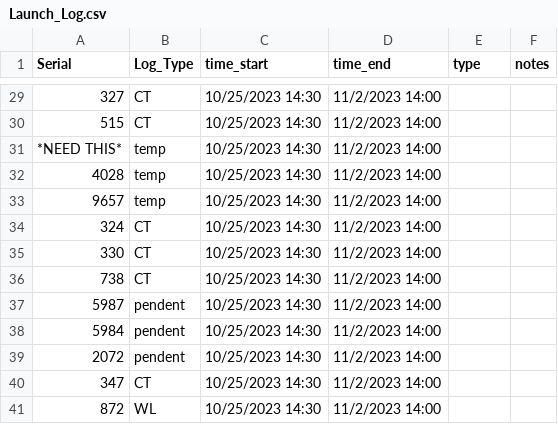
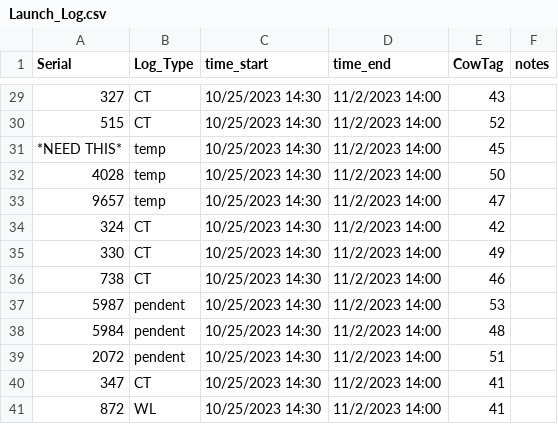
Before and after one commit to njsilbiger/TPdP, a CSV file: Data/Launch_Log.csv, drawn as a sheet; only a part is shown, gaps mark what is left out; the diff covers the shown part only.

```diff
--- a/Data/Launch_Log.csv
+++ b/Data/Launch_Log.csv
@@ -1 +1 @@
-Serial,Log_Type,time_start,time_end,type,notes
+Serial,Log_Type,time_start,time_end,CowTag,notes
@@ -29,13 +29,13 @@ Serial,Log_Type,time_start,time_end,type,notes
-327,CT,10/25/2023 14:30,11/2/2023 14:00,,
-515,CT,10/25/2023 14:30,11/2/2023 14:00,,
-*NEED THIS*,temp,10/25/2023 14:30,11/2/2023 14:00,,
-4028,temp,10/25/2023 14:30,11/2/2023 14:00,,
-9657,temp,10/25/2023 14:30,11/2/2023 14:00,,
-324,CT,10/25/2023 14:30,11/2/2023 14:00,,
-330,CT,10/25/2023 14:30,11/2/2023 14:00,,
-738,CT,10/25/2023 14:30,11/2/2023 14:00,,
-5987,pendent,10/25/2023 14:30,11/2/2023 14:00,,
-5984,pendent,10/25/2023 14:30,11/2/2023 14:00,,
-2072,pendent,10/25/2023 14:30,11/2/2023 14:00,,
-347,CT,10/25/2023 14:30,11/2/2023 14:00,,
-872,WL,10/25/2023 14:30,11/2/2023 14:00,,
+327,CT,10/25/2023 14:30,11/2/2023 14:00,43,
+515,CT,10/25/2023 14:30,11/2/2023 14:00,52,
+*NEED THIS*,temp,10/25/2023 14:30,11/2/2023 14:00,45,
+4028,temp,10/25/2023 14:30,11/2/2023 14:00,50,
+9657,temp,10/25/2023 14:30,11/2/2023 14:00,47,
+324,CT,10/25/2023 14:30,11/2/2023 14:00,42,
+330,CT,10/25/2023 14:30,11/2/2023 14:00,49,
+738,CT,10/25/2023 14:30,11/2/2023 14:00,46,
+5987,pendent,10/25/2023 14:30,11/2/2023 14:00,53,
+5984,pendent,10/25/2023 14:30,11/2/2023 14:00,48,
+2072,pendent,10/25/2023 14:30,11/2/2023 14:00,51,
+347,CT,10/25/2023 14:30,11/2/2023 14:00,41,
+872,WL,10/25/2023 14:30,11/2/2023 14:00,41,
```
Also changed, not shown: 53 edited cells elsewhere in this file, Data/CT_Calibration_Log.csv, Data/CowTagMetaData.csv, 9 other files.
